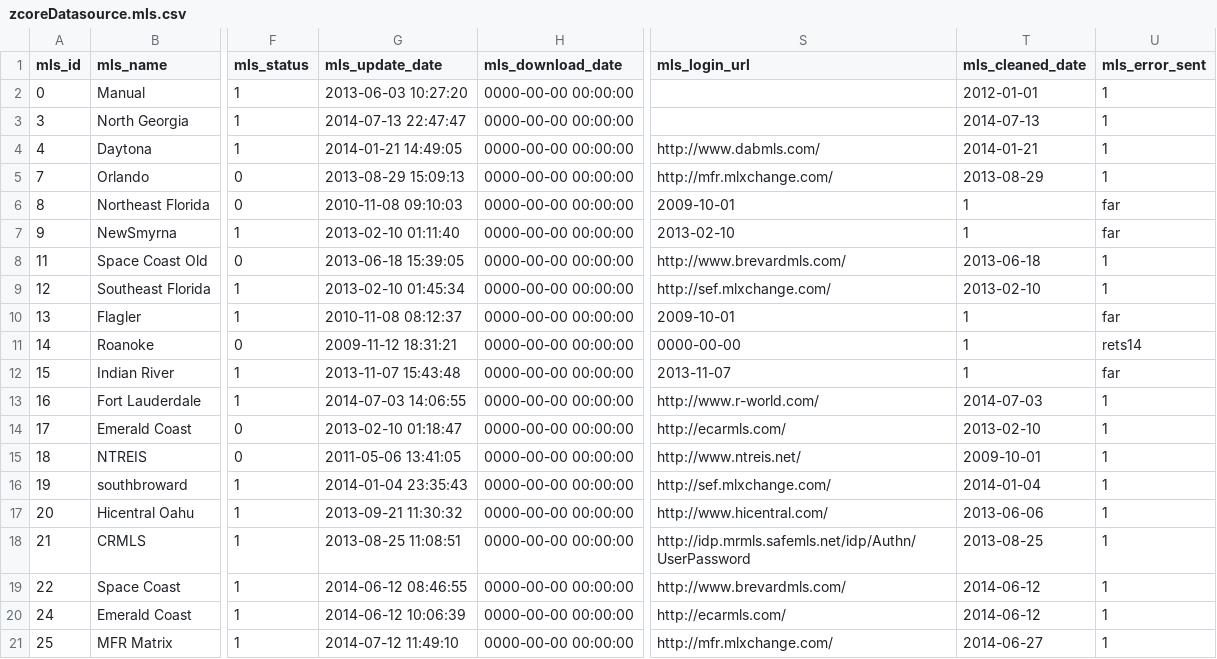
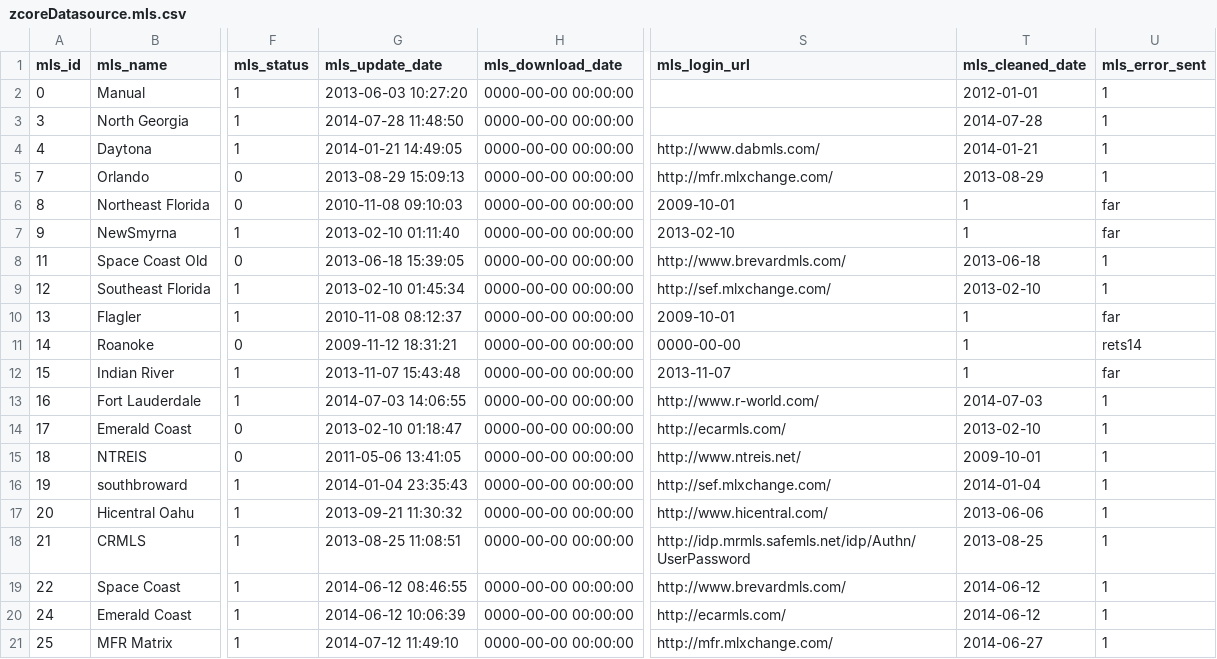
Before and after one commit to zgraphzack/jetendo, a CSV file: share/database/data/zcoreDatasource.mls.csv, drawn as a sheet; only a part is shown, gaps mark what is left out; the diff names each change by its address in the sheet, - before the commit and + after, or states it on an @@ line.

```diff
--- a/share/database/data/zcoreDatasource.mls.csv
+++ b/share/database/data/zcoreDatasource.mls.csv
-G3 (mls_update_date): 2014-07-13 22:47:47
+G3 (mls_update_date): 2014-07-28 11:48:50
-T3 (mls_cleaned_date): 2014-07-13
+T3 (mls_cleaned_date): 2014-07-28
```
Also changed, not shown: 1 other file.
